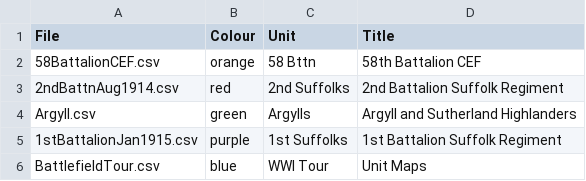
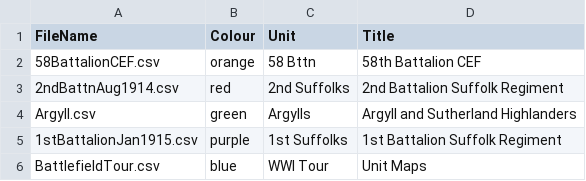
Before and after one commit to pd-allen/voila-ors, a CSV file: routes.csv, drawn as a sheet.

Commit message:
Update routes.csv

```diff
--- a/routes.csv
+++ b/routes.csv
@@ -1,2 +1,2 @@
-File,Colour,Unit,Title
+FileName,Colour,Unit,Title
 58BattalionCEF.csv,orange,58 Bttn,58th Battalion CEF
```
